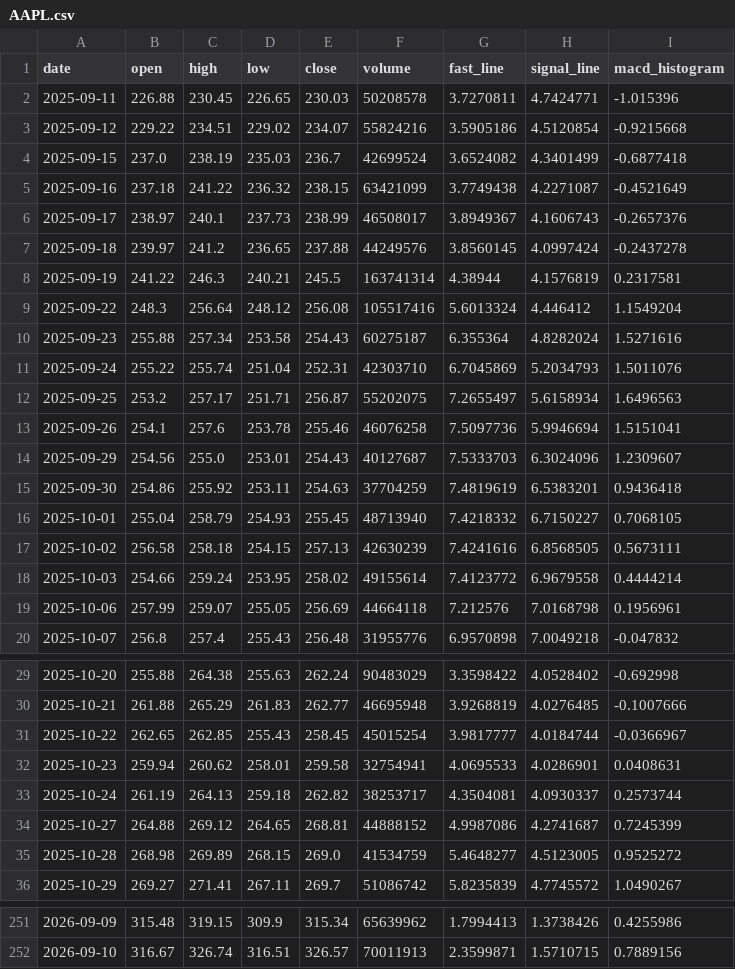
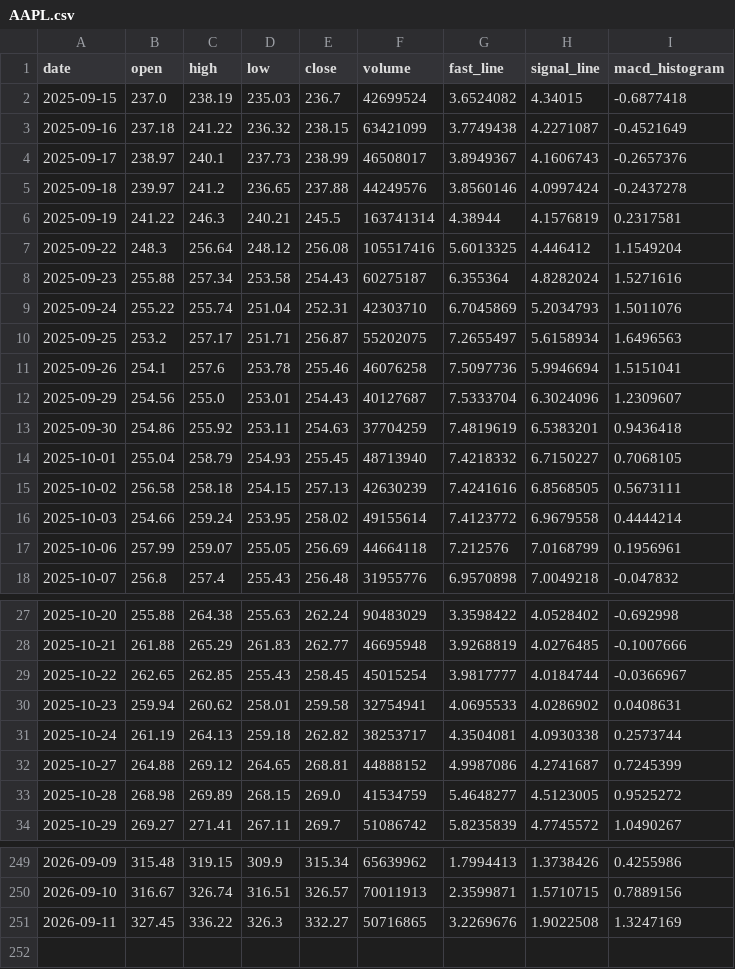
Before and after one commit to tylerstone835/Fortune_5, a CSV file: Assets/Data/Daily/AAPL.csv, drawn as a sheet; only a part is shown, gaps mark what is left out.

Commit message:
ETL Data Update - 2026-09-14

```diff
--- a/Assets/Data/Daily/AAPL.csv
+++ b/Assets/Data/Daily/AAPL.csv
@@ -1,10 +1,8 @@
 date,open,high,low,close,volume,fast_line,signal_line,macd_histogram
-2025-09-11,226.88,230.45,226.65,230.03,50208578,3.7270811,4.7424771,-1.015396
-2025-09-12,229.22,234.51,229.02,234.07,55824216,3.5905186,4.5120854,-0.9215668
-2025-09-15,237.0,238.19,235.03,236.7,42699524,3.6524082,4.3401499,-0.6877418
+2025-09-15,237.0,238.19,235.03,236.7,42699524,3.6524082,4.34015,-0.6877418
 2025-09-16,237.18,241.22,236.32,238.15,63421099,3.7749438,4.2271087,-0.4521649
 2025-09-17,238.97,240.1,237.73,238.99,46508017,3.8949367,4.1606743,-0.2657376
-2025-09-18,239.97,241.2,236.65,237.88,44249576,3.8560145,4.0997424,-0.2437278
+2025-09-18,239.97,241.2,236.65,237.88,44249576,3.8560146,4.0997424,-0.2437278
 2025-09-19,241.22,246.3,240.21,245.5,163741314,4.38944,4.1576819,0.2317581
-2025-09-22,248.3,256.64,248.12,256.08,105517416,5.6013324,4.446412,1.1549204
+2025-09-22,248.3,256.64,248.12,256.08,105517416,5.6013325,4.446412,1.1549204
 2025-09-23,255.88,257.34,253.58,254.43,60275187,6.355364,4.8282024,1.5271616
@@ -13,3 +11,3 @@ date,open,high,low,close,volume,fast_line,signal_line,macd_histogram
 2025-09-26,254.1,257.6,253.78,255.46,46076258,7.5097736,5.9946694,1.5151041
-2025-09-29,254.56,255.0,253.01,254.43,40127687,7.5333703,6.3024096,1.2309607
+2025-09-29,254.56,255.0,253.01,254.43,40127687,7.5333704,6.3024096,1.2309607
 2025-09-30,254.86,255.92,253.11,254.63,37704259,7.4819619,6.5383201,0.9436418
@@ -18,3 +16,3 @@ date,open,high,low,close,volume,fast_line,signal_line,macd_histogram
 2025-10-03,254.66,259.24,253.95,258.02,49155614,7.4123772,6.9679558,0.4444214
-2025-10-06,257.99,259.07,255.05,256.69,44664118,7.212576,7.0168798,0.1956961
+2025-10-06,257.99,259.07,255.05,256.69,44664118,7.212576,7.0168799,0.1956961
 2025-10-07,256.8,257.4,255.43,256.48,31955776,6.9570898,7.0049218,-0.047832
@@ -31,4 +29,4 @@ date,open,high,low,close,volume,fast_line,signal_line,macd_histogram
 2025-10-22,262.65,262.85,255.43,258.45,45015254,3.9817777,4.0184744,-0.0366967
-2025-10-23,259.94,260.62,258.01,259.58,32754941,4.0695533,4.0286901,0.0408631
-2025-10-24,261.19,264.13,259.18,262.82,38253717,4.3504081,4.0930337,0.2573744
+2025-10-23,259.94,260.62,258.01,259.58,32754941,4.0695533,4.0286902,0.0408631
+2025-10-24,261.19,264.13,259.18,262.82,38253717,4.3504081,4.0930338,0.2573744
 2025-10-27,264.88,269.12,264.65,268.81,44888152,4.9987086,4.2741687,0.7245399
@@ -252 +250,2 @@ date,open,high,low,close,volume,fast_line,signal_line,macd_histogram
 2026-09-10,316.67,326.74,316.51,326.57,70011913,2.3599871,1.5710715,0.7889156
+2026-09-11,327.45,336.22,326.3,332.27,50716865,3.2269676,1.9022508,1.3247169
```
Also changed, not shown: Assets/Data/Daily/UNH.csv, Assets/Data/Weekly/AAPL.csv, 7 other files.
